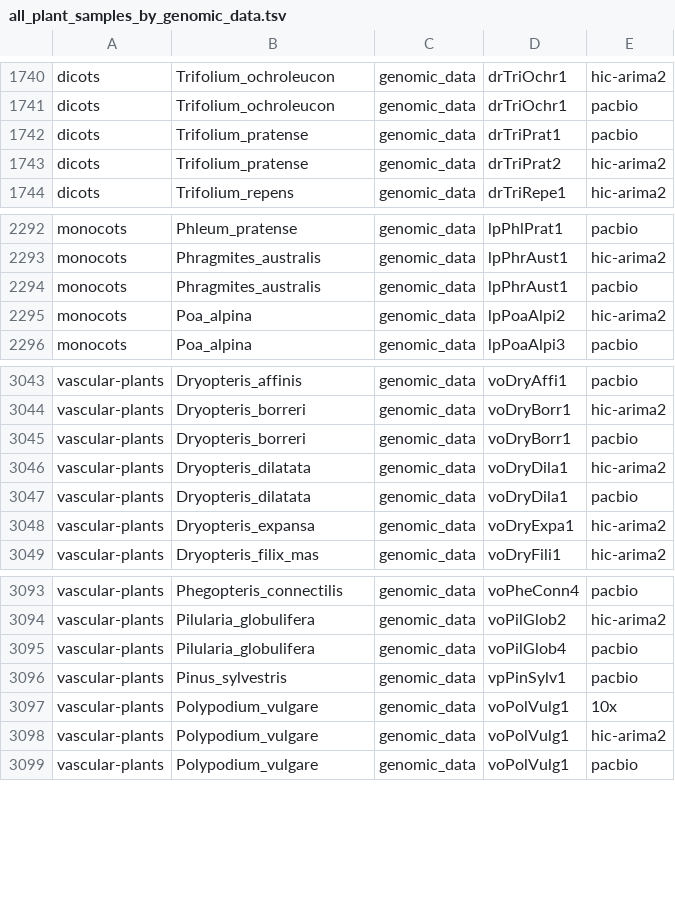
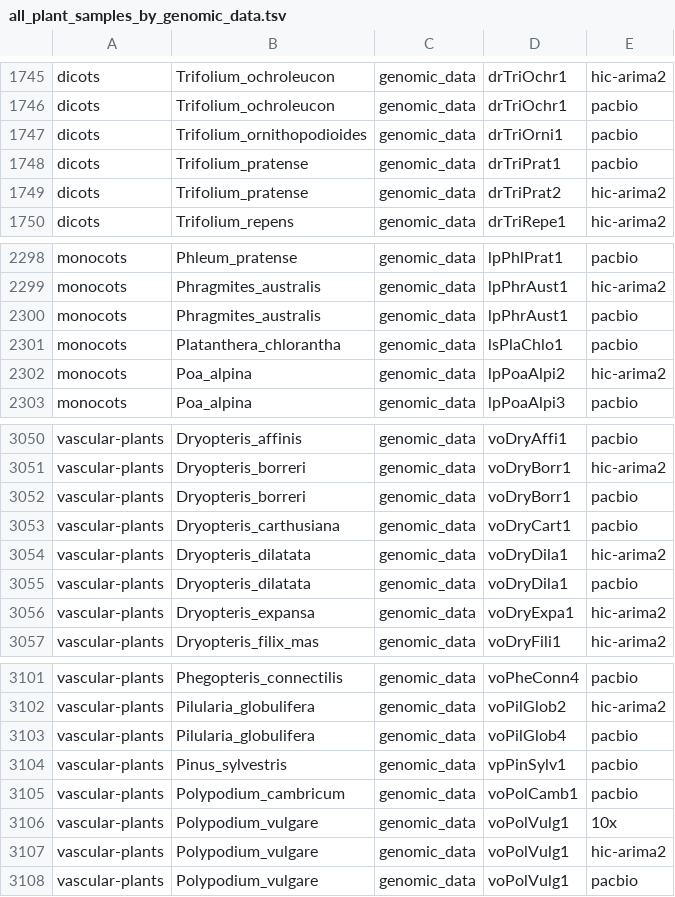
Before and after one commit to DToL-Plant-Working-Group/plant-sequencing-status, a TSV file: data/all_plant_samples_by_genomic_data.tsv, drawn as a sheet; only a part is shown, gaps mark what is left out; the diff covers the shown part only.

```diff
--- a/data/all_plant_samples_by_genomic_data.tsv
+++ b/data/all_plant_samples_by_genomic_data.tsv
@@ -1741,2 +1746,3 @@ dicots 	 Trifolium_ochroleucon 	 genomic_data 	 drTriOchr1 	 hic-arima2
 dicots 	 Trifolium_ochroleucon 	 genomic_data 	 drTriOchr1 	 pacbio
+dicots 	 Trifolium_ornithopodioides 	 genomic_data 	 drTriOrni1 	 pacbio
 dicots 	 Trifolium_pratense 	 genomic_data 	 drTriPrat1 	 pacbio
@@ -2294,2 +2300,3 @@ monocots 	 Phragmites_australis 	 genomic_data 	 lpPhrAust1 	 hic-arima2
 monocots 	 Phragmites_australis 	 genomic_data 	 lpPhrAust1 	 pacbio
+monocots 	 Platanthera_chlorantha 	 genomic_data 	 lsPlaChlo1 	 pacbio
 monocots 	 Poa_alpina 	 genomic_data 	 lpPoaAlpi2 	 hic-arima2
@@ -3045,2 +3052,3 @@ vascular-plants 	 Dryopteris_borreri 	 genomic_data 	 voDryBorr1 	 hic-arima2
 vascular-plants 	 Dryopteris_borreri 	 genomic_data 	 voDryBorr1 	 pacbio
+vascular-plants 	 Dryopteris_carthusiana 	 genomic_data 	 voDryCart1 	 pacbio
 vascular-plants 	 Dryopteris_dilatata 	 genomic_data 	 voDryDila1 	 hic-arima2
@@ -3096,2 +3104,3 @@ vascular-plants 	 Pilularia_globulifera 	 genomic_data 	 voPilGlob4 	 pacbio
 vascular-plants 	 Pinus_sylvestris 	 genomic_data 	 vpPinSylv1 	 pacbio
+vascular-plants 	 Polypodium_cambricum 	 genomic_data 	 voPolCamb1 	 pacbio
 vascular-plants 	 Polypodium_vulgare 	 genomic_data 	 voPolVulg1 	 10x
```
Also changed, not shown: 5 added rows elsewhere in this file, data/all_assembled_plant_genomes.tsv, data/genomescope_full.tsv, 5 other files.
